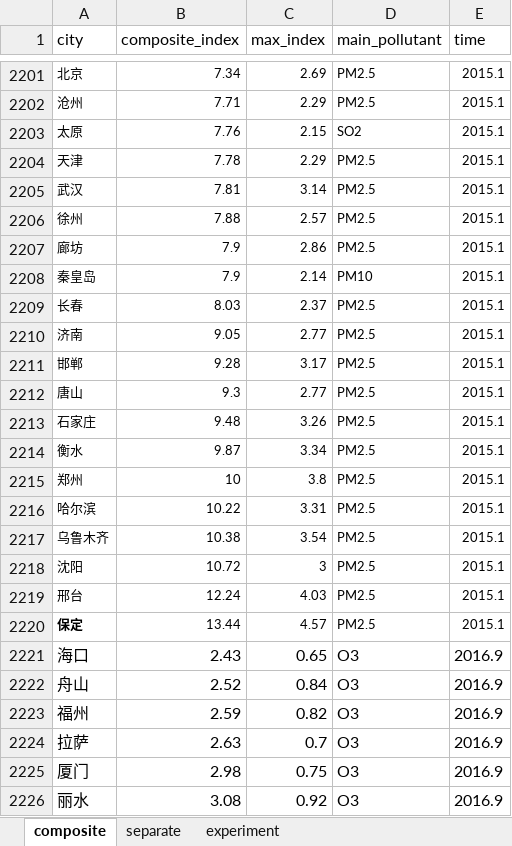
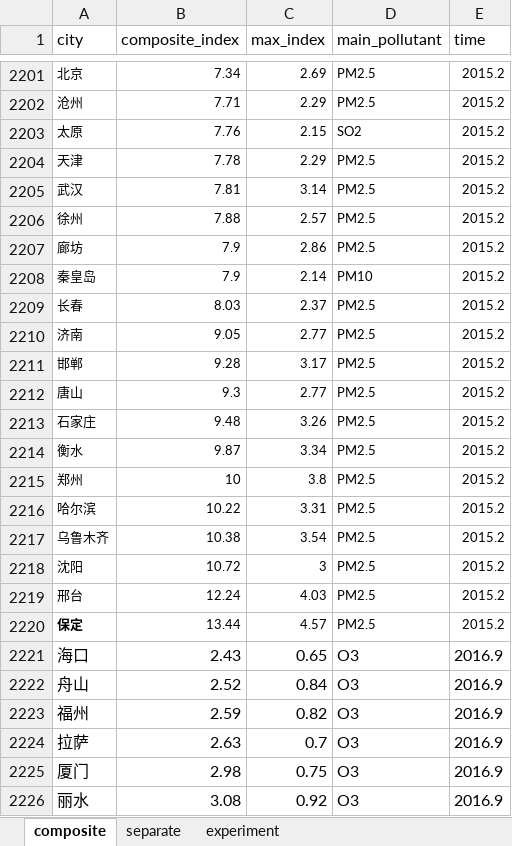
Before and after one commit to QitianHu46/Air-Data-Analysis, an Excel workbook: *Aggregate-wrangled-V1.xlsx, sheet composite, drawn as a sheet; only a part is shown, gaps mark what is left out; values as stored, in another font and other column widths than the file's, no borders; the diff covers the shown part only; the diff names each change by its address in the sheet, - before the commit and + after, or states it on an @@ line.

```diff
--- a/*Aggregate-wrangled-V1.xlsx (sheet composite)
+++ b/*Aggregate-wrangled-V1.xlsx (sheet composite)
-E2201:E2220 (time): 2015.1
+E2201:E2220 (time): 2015.2
```
Also changed, not shown: 54 edited cells elsewhere in this sheet, 3 other files.
